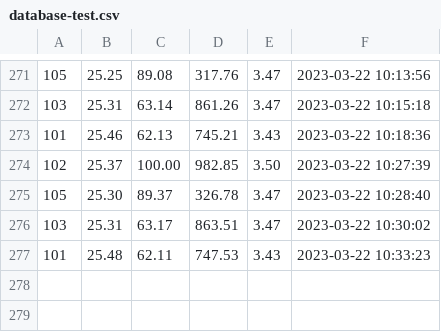
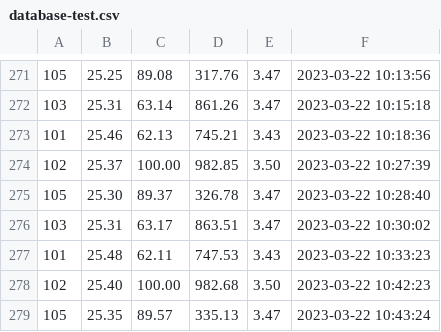
Before and after one commit to biolpereira/data_iotree_unicamp, a CSV file: database-test.csv, drawn as a sheet; only a part is shown, gaps mark what is left out.

Commit message:
database auto-commit at 10:44:02 on 22/03/2023

```diff
--- a/database-test.csv
+++ b/database-test.csv
@@ -277 +277,3 @@
 101,25.48,62.11,747.53,3.43,2023-03-22 10:33:23
+102,25.40,100.00,982.68,3.50,2023-03-22 10:42:23
+105,25.35,89.57,335.13,3.47,2023-03-22 10:43:24
```
